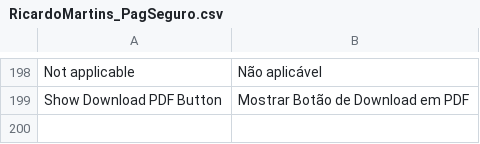
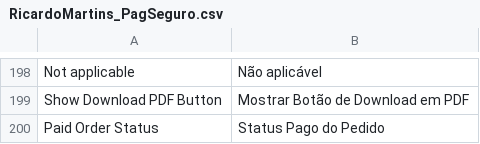
Before and after one commit to r-martins/PagSeguro-Magento-Transparente, a CSV file: app/locale/pt_BR/RicardoMartins_PagSeguro.csv, drawn as a sheet; only a part is shown, gaps mark what is left out; the diff names each change by its address in the sheet, - before the commit and + after, or states it on an @@ line.

Commit message:
Adicionado status PAID para pedidos que foram pagos

```diff
--- a/app/locale/pt_BR/RicardoMartins_PagSeguro.csv
+++ b/app/locale/pt_BR/RicardoMartins_PagSeguro.csv
+row 200: Paid Order Status | Status Pago do Pedido
```
Also changed, not shown: 3 other files.
